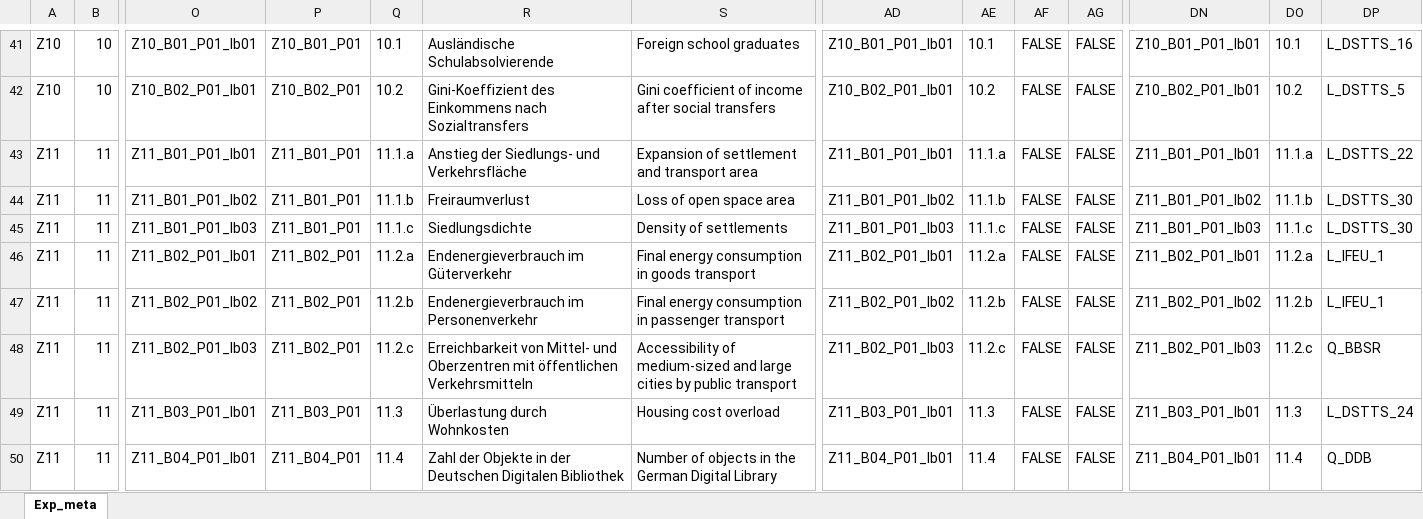
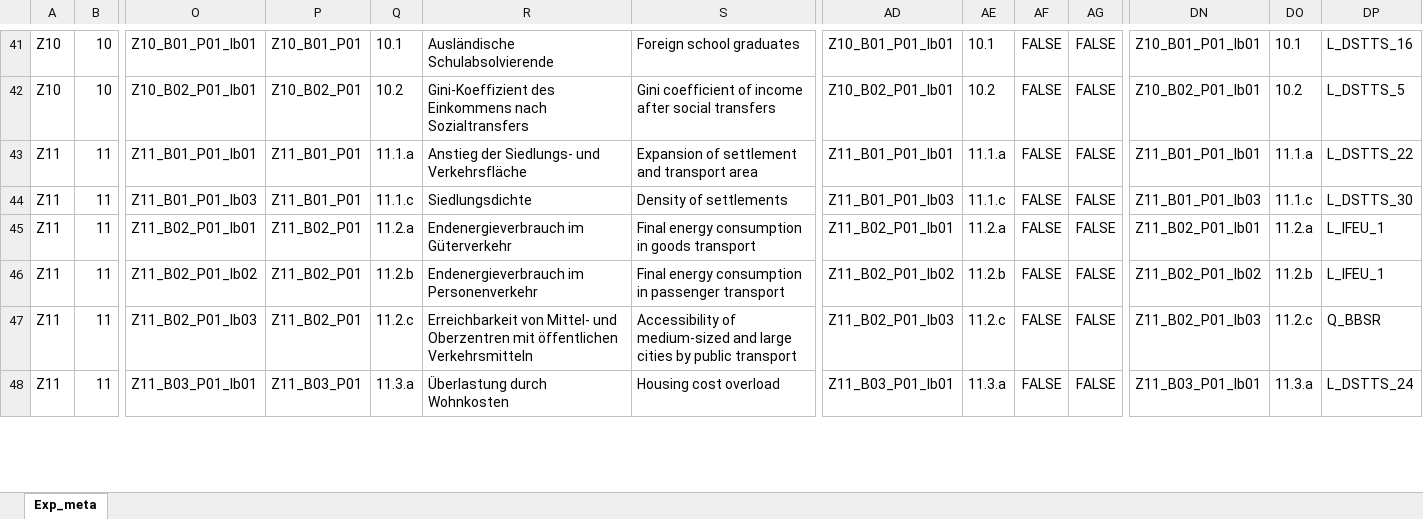
Before and after one commit to DnsUpgradeEnvironment/transfer, an Excel workbook: Exp_meta.xlsx, sheet Exp_meta, drawn as a sheet; only a part is shown, gaps mark what is left out; values as stored, in another font and other column widths than the file's, no borders; removed rows and columns are numbered as before the commit, all else as after; rows hold the shown columns only; the diff covers the shown part only; the diff names each change by its address in the sheet, - before the commit and + after, or states it on an @@ line.

```diff
--- a/Exp_meta.xlsx (sheet Exp_meta)
+++ b/Exp_meta.xlsx (sheet Exp_meta)
-row 44: Z11 | 11 | Z11_B01_P01_Ib02 | Z11_B01_P01 | 11.1.b | Freiraumverlust | Loss of open space area | Z11_B01_P01_Ib02 | 11.1.b | FALSE | FALSE | Z11_B01_P01_Ib02 | 11.1.b | L_DSTTS_30
-Q48: 11.3
+Q48: 11.3.a
-AE48: 11.3
+AE48: 11.3.a
-DO48: 11.3
+DO48: 11.3.a
-row 50: Z11 | 11 | Z11_B04_P01_Ib01 | Z11_B04_P01 | 11.4 | Zahl der Objekte in der Deutschen Digitalen Bibliothek | Number of objects in the German Digital Library | Z11_B04_P01_Ib01 | 11.4 | FALSE | FALSE | Z11_B04_P01_Ib01 | 11.4 | Q_DDB
```
Also changed, not shown: 2 added rows and 10 edited cells elsewhere in this sheet, Exp_data.xlsx, Tab_3a_Postulate.xlsx, 11 other files.
